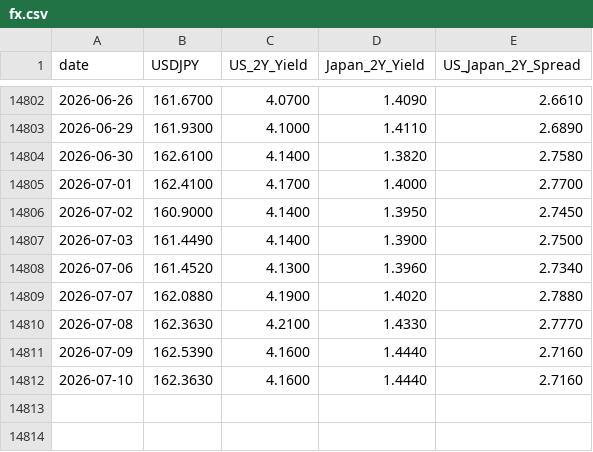
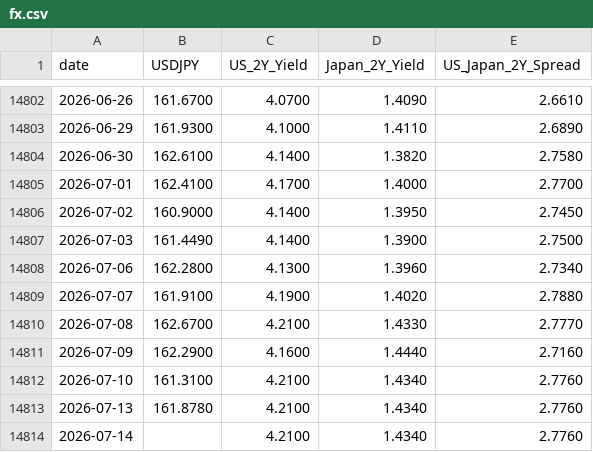
Before and after one commit to raylia529/market-indicators-dashboard, a CSV file: data/fx.csv, drawn as a sheet; only a part is shown, gaps mark what is left out.

Commit message:
Refresh dashboard data

```diff
--- a/data/fx.csv
+++ b/data/fx.csv
@@ -14807,6 +14807,8 @@ date,USDJPY,US_2Y_Yield,Japan_2Y_Yield,US_Japan_2Y_Spread
 2026-07-03,161.4490,4.1400,1.3900,2.7500
-2026-07-06,161.4520,4.1300,1.3960,2.7340
-2026-07-07,162.0880,4.1900,1.4020,2.7880
-2026-07-08,162.3630,4.2100,1.4330,2.7770
-2026-07-09,162.5390,4.1600,1.4440,2.7160
-2026-07-10,162.3630,4.1600,1.4440,2.7160
+2026-07-06,162.2800,4.1300,1.3960,2.7340
+2026-07-07,161.9100,4.1900,1.4020,2.7880
+2026-07-08,162.6700,4.2100,1.4330,2.7770
+2026-07-09,162.2900,4.1600,1.4440,2.7160
+2026-07-10,161.3100,4.2100,1.4340,2.7760
+2026-07-13,161.8780,4.2100,1.4340,2.7760
+2026-07-14,,4.2100,1.4340,2.7760
```
Also changed, not shown: data/hy_oas.csv, data/sp500.csv, 5 other files.
